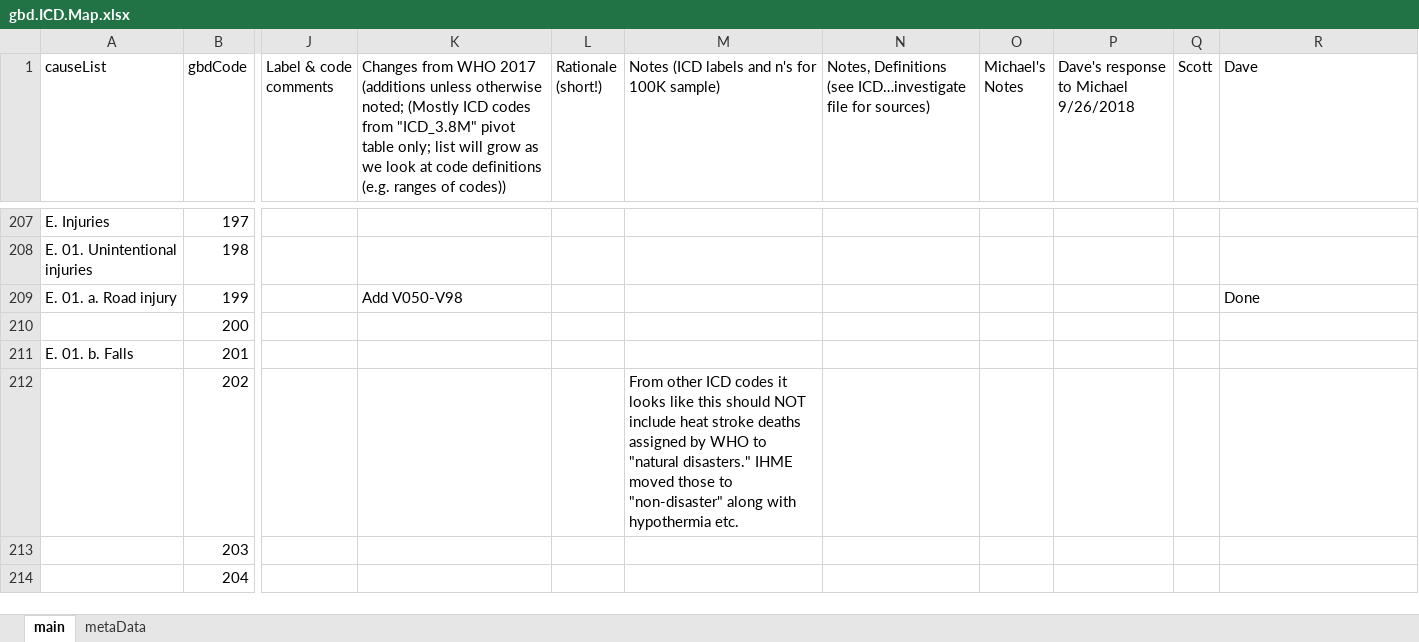
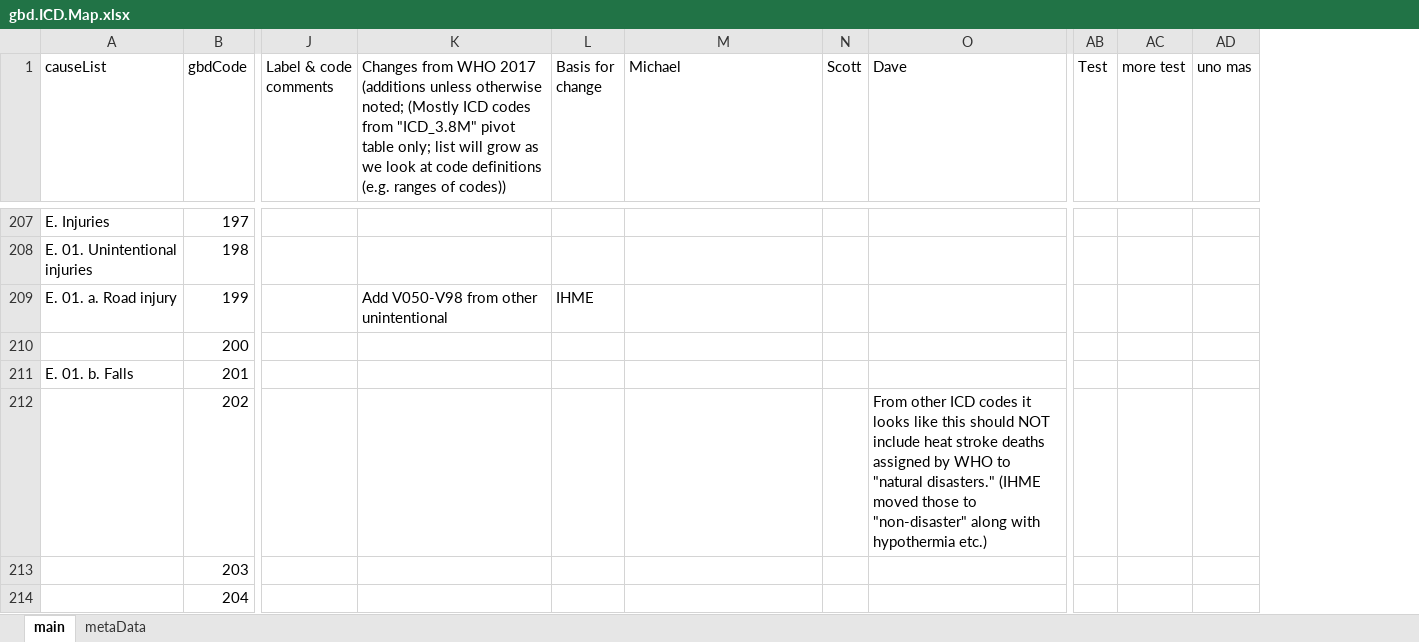
Before and after one commit to mcSamuelDataSci/CACommunityBurden, an Excel workbook: myCBD/myInfo/stillNeededQuestionMark/gbd.ICD.Map.xlsx, sheet main, drawn as a sheet; only a part is shown, gaps mark what is left out; values as stored, in another font and other column widths than the file's, no cell formats; removed rows and columns are numbered as before the commit, all else as after; the diff covers the shown part only; the diff names each change by its address in the sheet, - before the commit and + after, or states it on an @@ line.

```diff
--- a/myCBD/myInfo/stillNeededQuestionMark/gbd.ICD.Map.xlsx (sheet main)
+++ b/myCBD/myInfo/stillNeededQuestionMark/gbd.ICD.Map.xlsx (sheet main)
-column N, row 1: Notes, Definitions (see ICD…investigate file for sources)
-column O (Michael's Notes), empty
-column P, row 1: Dave's response to Michael 9/26/2018
+column AB (Test), empty
+column AC (more test), empty
+column AD (uno mas), empty
-L1: Rationale (short!)
+L1: Basis for change
-M1: Notes (ICD labels and n's for 100K sample)
+M1: Michael
-K209: Add V050-V98
+K209: Add V050-V98 from other unintentional
-L209 (Basis for change): (empty)
+L209 (Basis for change): IHME
-O209 (Dave): Done
+O209 (Dave): (empty)
-M212 (Michael): From other ICD codes it looks like this should NOT include heat stroke deaths assigned by WHO to "natural disasters." IHME moved those to "non-disaster" along with hypothermia etc.
+M212 (Michael): (empty)
-O212 (Dave): (empty)
+O212 (Dave): From other ICD codes it looks like this should NOT include heat stroke deaths assigned by WHO to "natural disasters." (IHME moved those to "non-disaster" along with hypothermia etc.)
```
Also changed, not shown: 3 added rows, 4 removed rows and 124 edited cells elsewhere in this sheet, cell formats, formulas that keep their value, myCBD/myInfo/gbd.ICD.Map.xlsx, 5 other files.
